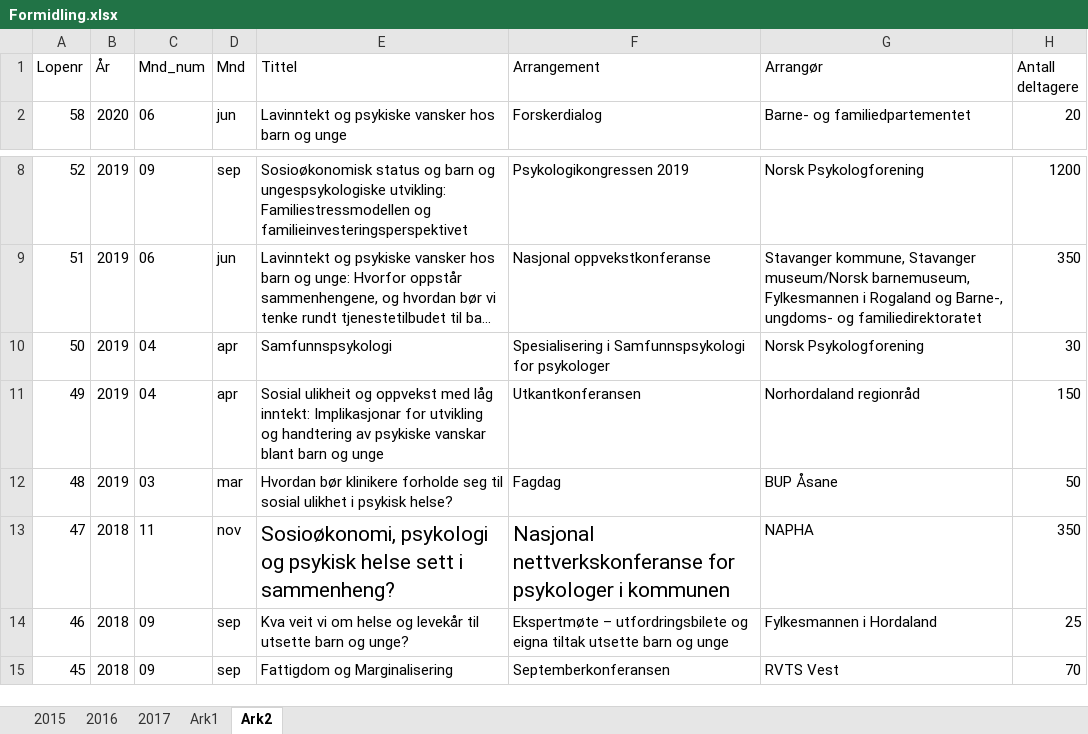
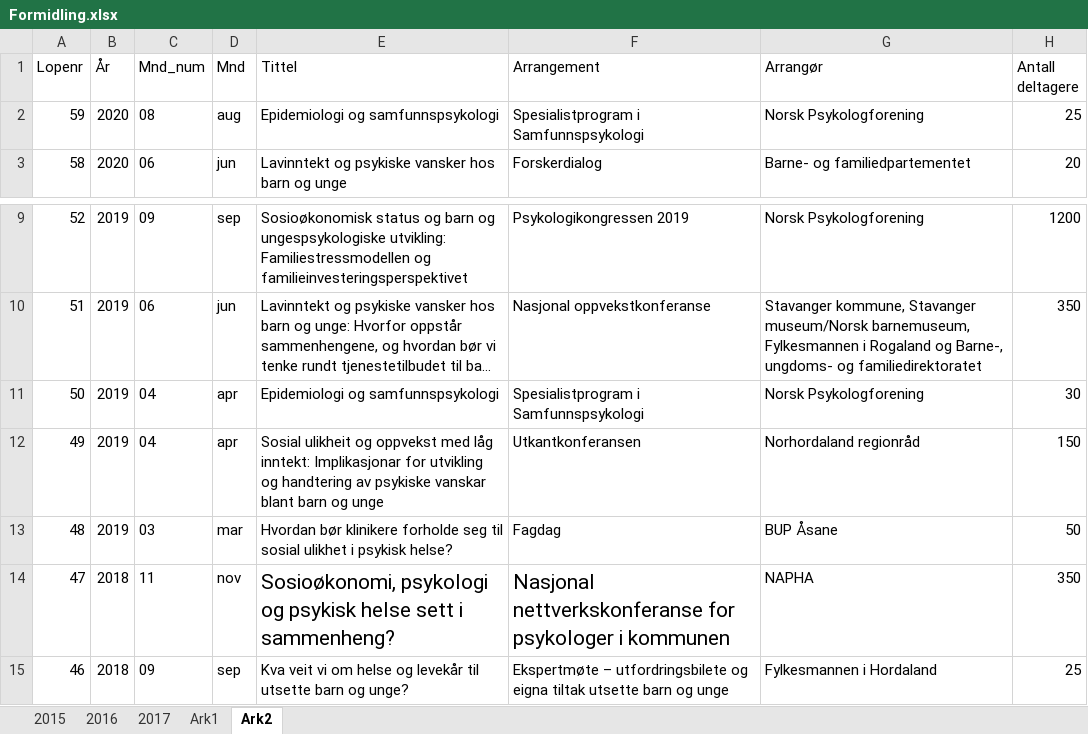
Before and after one commit to tormodb/academic_blog, an Excel workbook: public/files/Formidling.xlsx, sheet Ark2, drawn as a sheet; only a part is shown, gaps mark what is left out; the shorter side is filled out with more unchanged rows; long unchanged cells end in …; values as stored, in another font and other column widths than the file's, no borders; addresses are those after the commit; the diff names each change by its address in the sheet, - before the commit and + after, or states it on an @@ line.

```diff
--- a/public/files/Formidling.xlsx (sheet Ark2)
+++ b/public/files/Formidling.xlsx (sheet Ark2)
+row 2: 59 | 2020 | 08 | aug | Epidemiologi og samfunnspsykologi | Spesialistprogram i Samfunnspsykologi | Norsk Psykologforening | 25
-E11 (Tittel): Samfunnspsykologi
+E11 (Tittel): Epidemiologi og samfunnspsykologi
-F11 (Arrangement): Spesialisering i Samfunnspsykologi for psykologer
+F11 (Arrangement): Spesialistprogram i Samfunnspsykologi
```
Also changed, not shown: static/files/Formidling.xlsx, 15 other files.
